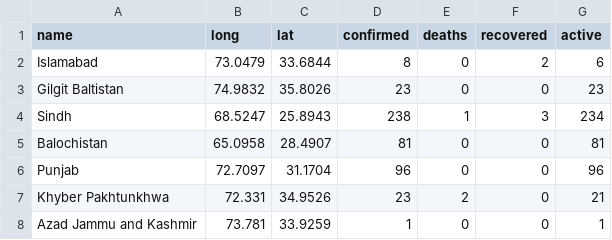
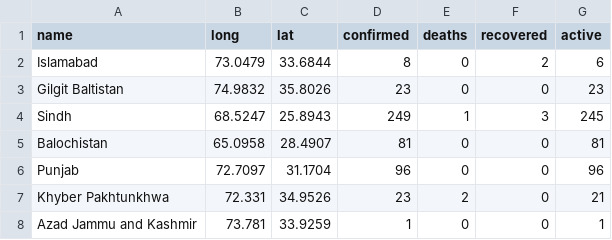
Before and after one commit to saadzah/covid19-pakistan, a CSV file: daily-cases/current_data.csv, drawn as a sheet.

Commit message:
Update current_data.csv
11 new cases emerge in Karachi, taking Sindh's total to 249 - Dawn

```diff
--- a/daily-cases/current_data.csv
+++ b/daily-cases/current_data.csv
@@ -3,3 +3,3 @@ Islamabad,73.0479,33.6844,8,0,2,6
 Gilgit Baltistan,74.9832,35.8026,23,0,0,23
-Sindh,68.5247,25.8943,238,1,3,234
+Sindh,68.5247,25.8943,249,1,3,245
 Balochistan,65.0958,28.4907,81,0,0,81
```
